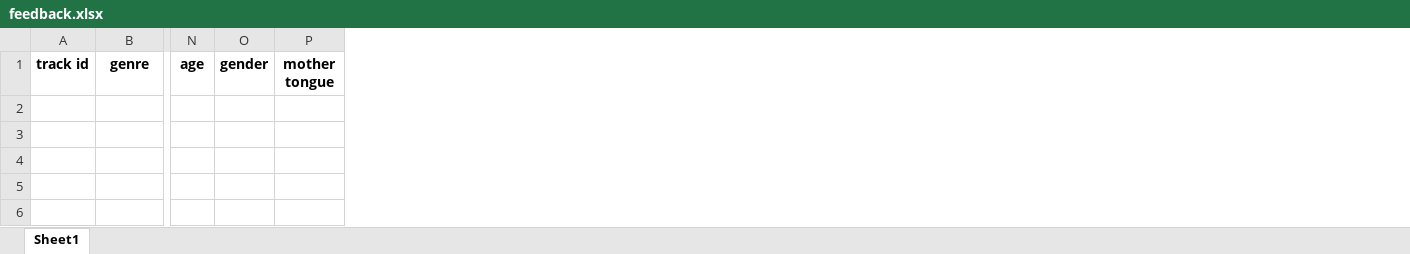
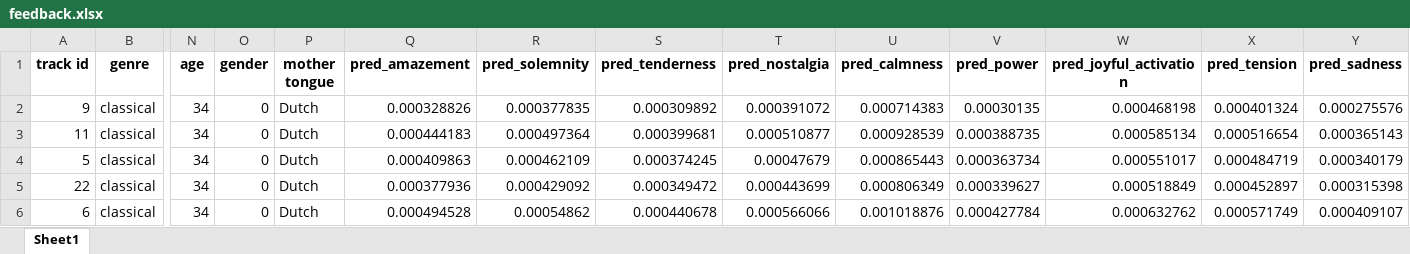
Before and after one commit to iii719/GUI_PEIA, an Excel workbook: peia/feedback.xlsx, sheet Sheet1, drawn as a sheet; only a part is shown, gaps mark what is left out; values as stored, in another font and other column widths than the file's, no borders; rows hold the shown columns only; the diff names each change by its address in the sheet, - before the commit and + after, or states it on an @@ line.

```diff
--- a/peia/feedback.xlsx (sheet Sheet1)
+++ b/peia/feedback.xlsx (sheet Sheet1)
+column Q (pred_amazement), empty
+column R (pred_solemnity), empty
+column S (pred_tenderness), empty
+column T (pred_nostalgia), empty
+column U (pred_calmness), empty
+column V (pred_power), empty
+column W (pred_joyful_activation), empty
+column X (pred_tension), empty
+column Y (pred_sadness), empty
+row 2: 9 | classical | 34 | 0 | Dutch | 0.000328826 | 0.000377835 | 0.000309892 | 0.000391072 | 0.000714383 | 0.00030135 | 0.000468198 | 0.000401324 | 0.000275576
+row 3: 11 | classical | 34 | 0 | Dutch | 0.000444183 | 0.000497364 | 0.000399681 | 0.000510877 | 0.000928539 | 0.000388735 | 0.000585134 | 0.000516654 | 0.000365143
+row 4: 5 | classical | 34 | 0 | Dutch | 0.000409863 | 0.000462109 | 0.000374245 | 0.00047679 | 0.000865443 | 0.000363734 | 0.000551017 | 0.000484719 | 0.000340179
+row 5: 22 | classical | 34 | 0 | Dutch | 0.000377936 | 0.000429092 | 0.000349472 | 0.000443699 | 0.000806349 | 0.000339627 | 0.000518849 | 0.000452897 | 0.000315398
+row 6: 6 | classical | 34 | 0 | Dutch | 0.000494528 | 0.00054862 | 0.000440678 | 0.000566066 | 0.001018876 | 0.000427784 | 0.000632762 | 0.000571749 | 0.000409107
```
Also changed, not shown: 10 other files.
